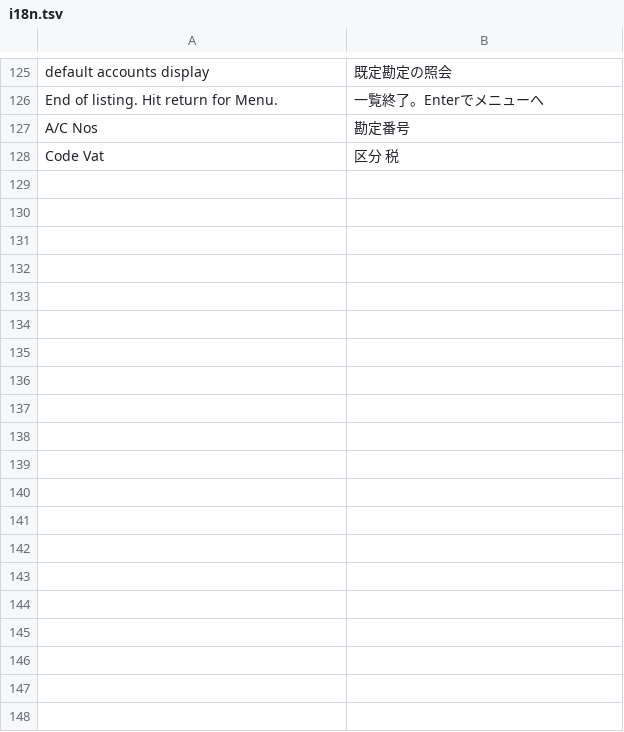
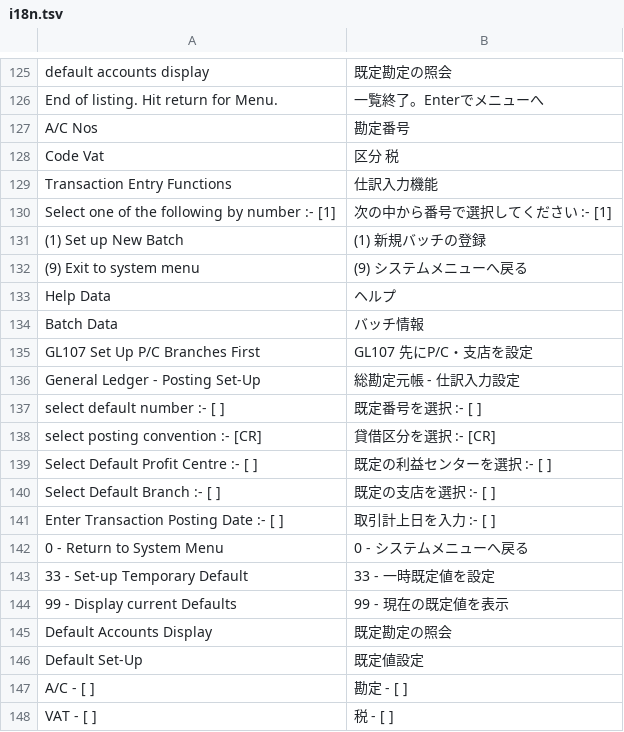
Before and after one commit to madmerger/ACAS, a TSV file: windows/Acas.Core/Resources/i18n.tsv, drawn as a sheet; only a part is shown, gaps mark what is left out; the diff covers the shown part only; the diff names each change by its address in the sheet, - before the commit and + after, or states it on an @@ line.

```diff
--- a/windows/Acas.Core/Resources/i18n.tsv
+++ b/windows/Acas.Core/Resources/i18n.tsv
+row 129: Transaction Entry Functions | 仕訳入力機能
+row 130: Select one of the following by number :- [1] | 次の中から番号で選択してください :- [1]
+row 131: (1) Set up New Batch | (1) 新規バッチの登録
+row 132: (9) Exit to system menu | (9) システムメニューへ戻る
+row 133: Help Data | ヘルプ
+row 134: Batch Data | バッチ情報
+row 135: GL107 Set Up P/C Branches First | GL107 先にP/C・支店を設定
+row 136: General Ledger - Posting Set-Up | 総勘定元帳 - 仕訳入力設定
+row 137: select default number :- [ ] | 既定番号を選択 :- [ ]
+row 138: select posting convention :- [CR] | 貸借区分を選択 :- [CR]
+row 139: Select Default Profit Centre :- [ ] | 既定の利益センターを選択 :- [ ]
+row 140: Select Default Branch :- [ ] | 既定の支店を選択 :- [ ]
+row 141: Enter Transaction Posting Date :- [ ] | 取引計上日を入力 :- [ ]
+row 142: 0 - Return to System Menu | 0 - システムメニューへ戻る
+row 143: 33 - Set-up Temporary Default | 33 - 一時既定値を設定
+row 144: 99 - Display current Defaults | 99 - 現在の既定値を表示
+row 145: Default Accounts Display | 既定勘定の照会
+row 146: Default Set-Up | 既定値設定
+row 147: A/C - [ ] | 勘定 - [ ]
+row 148: VAT - [ ] | 税 - [ ]
```
Also changed, not shown: 47 added rows elsewhere in this file, 8 other files.
